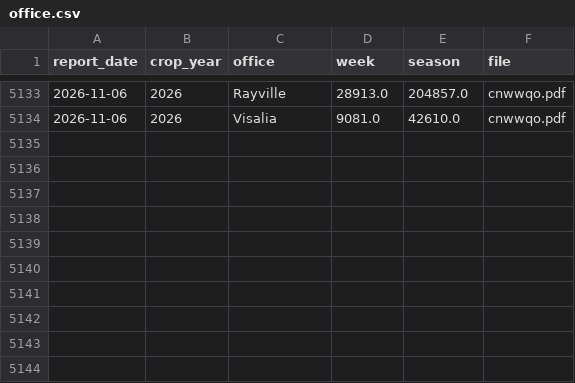
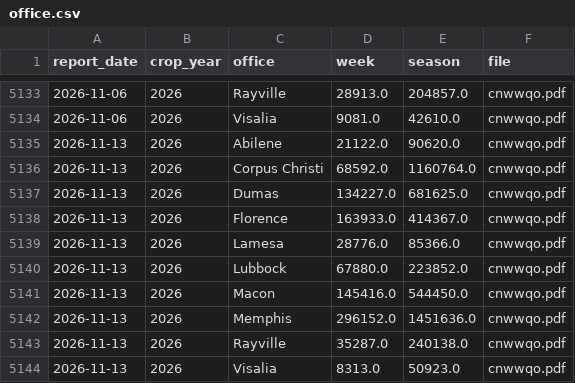
Before and after one commit to BMR-Com/cotton-crop-progress, a CSV file: data/classing/office.csv, drawn as a sheet; only a part is shown, gaps mark what is left out.

```diff
--- a/data/classing/office.csv
+++ b/data/classing/office.csv
@@ -5134 +5134,11 @@ report_date,crop_year,office,week,season,file
 2026-11-06,2026,Visalia,9081.0,42610.0,cnwwqo.pdf
+2026-11-13,2026,Abilene,21122.0,90620.0,cnwwqo.pdf
+2026-11-13,2026,Corpus Christi,68592.0,1160764.0,cnwwqo.pdf
+2026-11-13,2026,Dumas,134227.0,681625.0,cnwwqo.pdf
+2026-11-13,2026,Florence,163933.0,414367.0,cnwwqo.pdf
+2026-11-13,2026,Lamesa,28776.0,85366.0,cnwwqo.pdf
+2026-11-13,2026,Lubbock,67880.0,223852.0,cnwwqo.pdf
+2026-11-13,2026,Macon,145416.0,544450.0,cnwwqo.pdf
+2026-11-13,2026,Memphis,296152.0,1451636.0,cnwwqo.pdf
+2026-11-13,2026,Rayville,35287.0,240138.0,cnwwqo.pdf
+2026-11-13,2026,Visalia,8313.0,50923.0,cnwwqo.pdf
```
Also changed, not shown: 3 other files.
